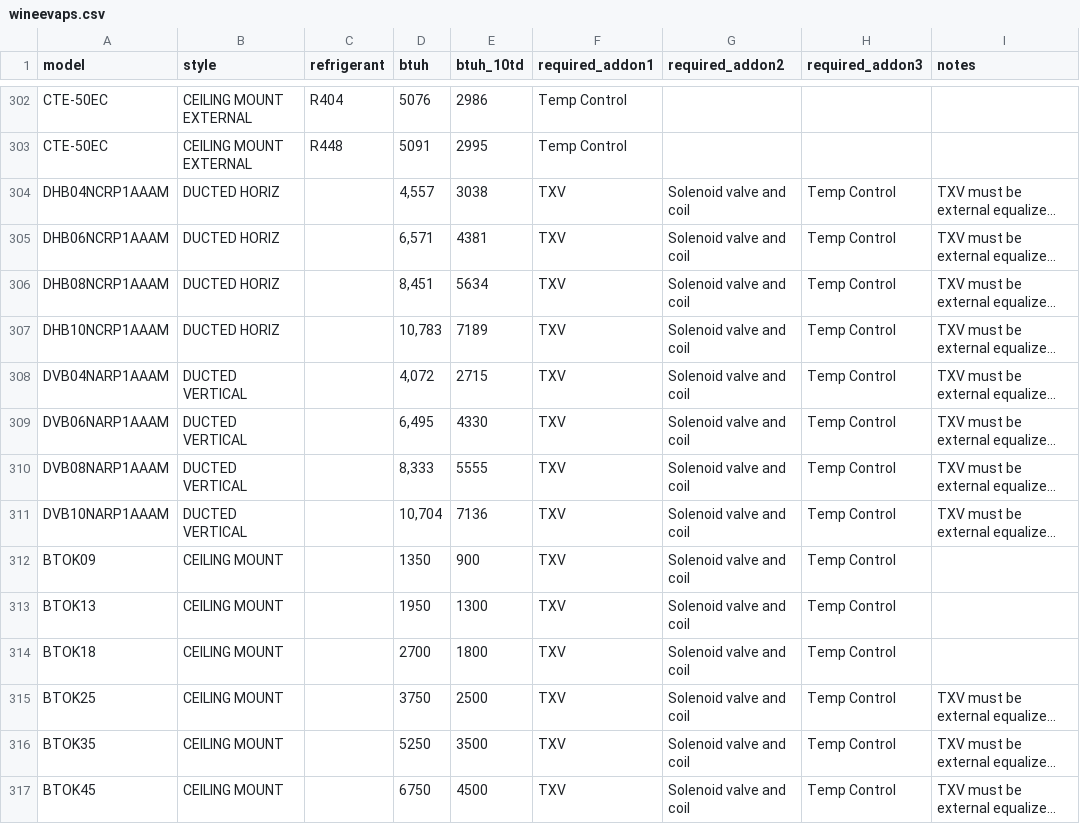
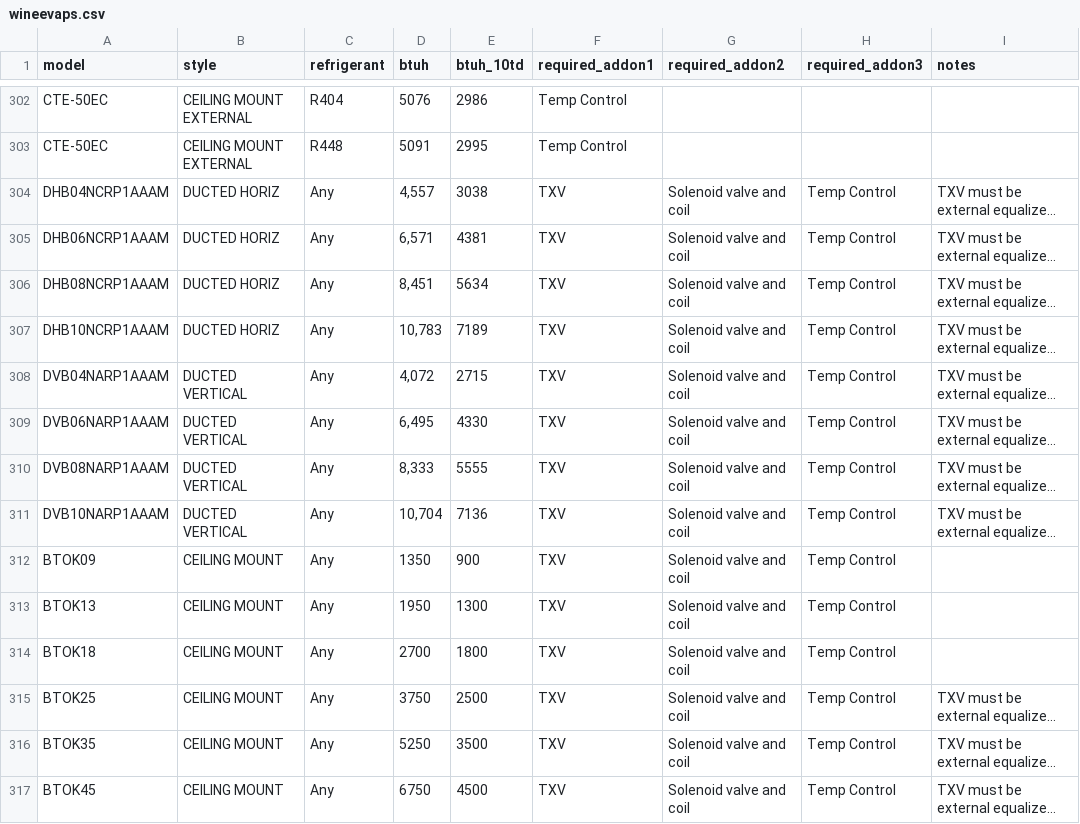
Before and after one commit to dhandford/wine-select, a CSV file: wineevaps.csv, drawn as a sheet; only a part is shown, gaps mark what is left out; long unchanged cells end in …; the diff covers the shown part only; the diff names each change by its address in the sheet, - before the commit and + after, or states it on an @@ line.

Commit message:
change "" banc to Any

```diff
--- a/wineevaps.csv
+++ b/wineevaps.csv
-C304:C317 (refrigerant): (empty)
+C304:C317 (refrigerant): Any
```
Also changed, not shown: 17 edited cells elsewhere in this file.
